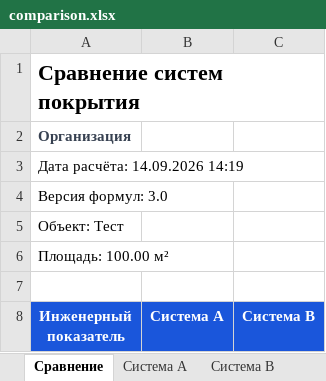
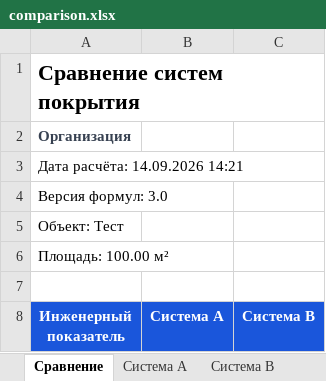
Before and after one commit to kappamaag-crypto/LKMCalculator2026, an Excel workbook: upload/pytest-temp/test_comparison_excel_contains0/comparison.xlsx, sheet Сравнение, drawn as a sheet; only a part is shown; values as stored, in another font and other column widths than the file's, no borders; the diff names each change by its address in the sheet, - before the commit and + after, or states it on an @@ line.

Commit message:
test

```diff
--- a/upload/pytest-temp/test_comparison_excel_contains0/comparison.xlsx (sheet Сравнение)
+++ b/upload/pytest-temp/test_comparison_excel_contains0/comparison.xlsx (sheet Сравнение)
-A3 (Инженерный показатель): Дата расчёта: 14.09.2026 14:19
+A3 (Инженерный показатель): Дата расчёта: 14.09.2026 14:21
```
Also changed, not shown: upload/pytest-temp/test_comparison_excel_does_not0/comparison.xlsx, upload/pytest-temp/test_customer_excel_2k_is_one_0/result_4_full.xlsx, 31 other files.
